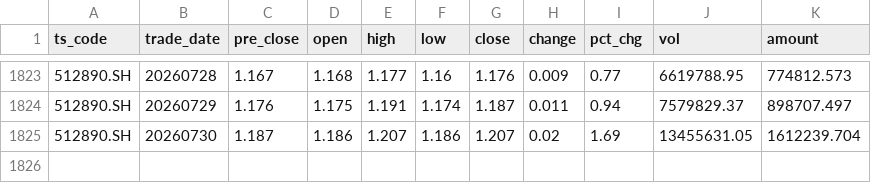
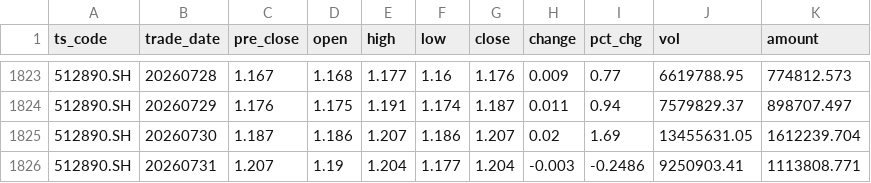
Before and after one commit to jerry4h/claw_etf_strategy, a CSV file: data/experiments/tushare_cache/fund_daily_512890SH.csv, drawn as a sheet; only a part is shown, gaps mark what is left out.

```diff
--- a/data/experiments/tushare_cache/fund_daily_512890SH.csv
+++ b/data/experiments/tushare_cache/fund_daily_512890SH.csv
@@ -1825 +1825,2 @@ ts_code,trade_date,pre_close,open,high,low,close,change,pct_chg,vol,amount
 512890.SH,20260730,1.187,1.186,1.207,1.186,1.207,0.02,1.69,13455631.05,1612239.704
+512890.SH,20260731,1.207,1.19,1.204,1.177,1.204,-0.003,-0.2486,9250903.41,1113808.771
```
Also changed, not shown: data/all_etfs_nav_latest.csv, data/experiments/tushare_cache/fund_daily_510500SH.csv, 6 other files.
